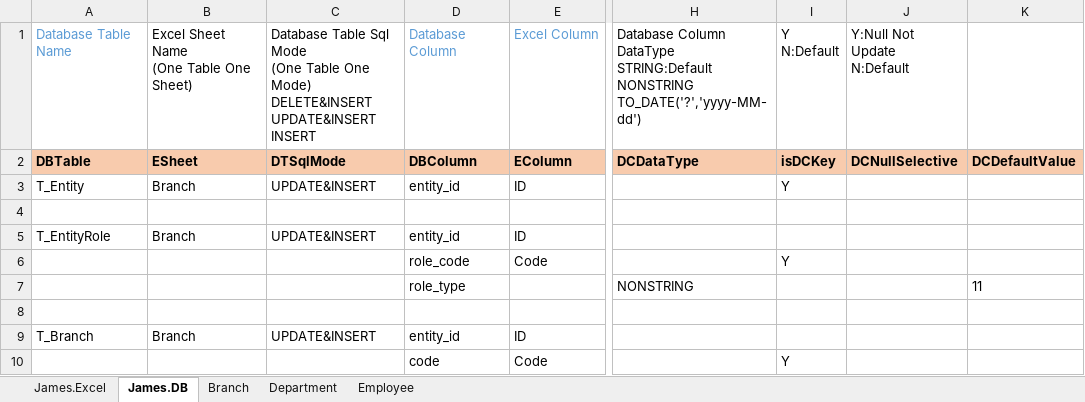
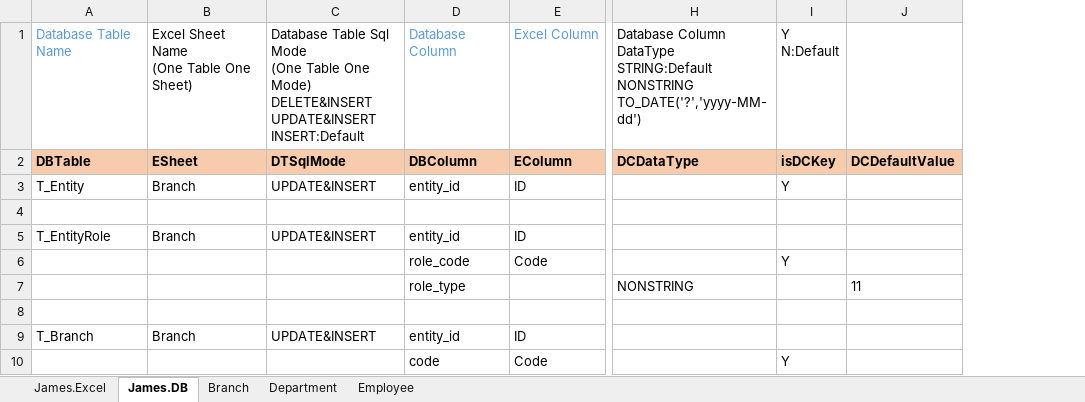
Before and after one commit to AzollaArchive/org.azolla.p.james, an Excel workbook: src/main/resources/James.Template.xlsx, sheet James.DB, drawn as a sheet; only a part is shown, gaps mark what is left out; values as stored, in another font and other column widths than the file's, no borders; ↵ is a line break in a cell; the diff names each change by its address in the sheet, - before the commit and + after, or states it on an @@ line.

```diff
--- a/src/main/resources/James.Template.xlsx (sheet James.DB)
+++ b/src/main/resources/James.Template.xlsx (sheet James.DB)
-column J, rows 1-2: Y:Null Not Update ↵ N:Default | DCNullSelective
-C1: …DELETE&INSERT ↵ UPDATE&INSERT ↵ INSERT
+C1: …DELETE&INSERT ↵ UPDATE&INSERT ↵ INSERT:Default
```
Also changed, not shown: 5 other files.
